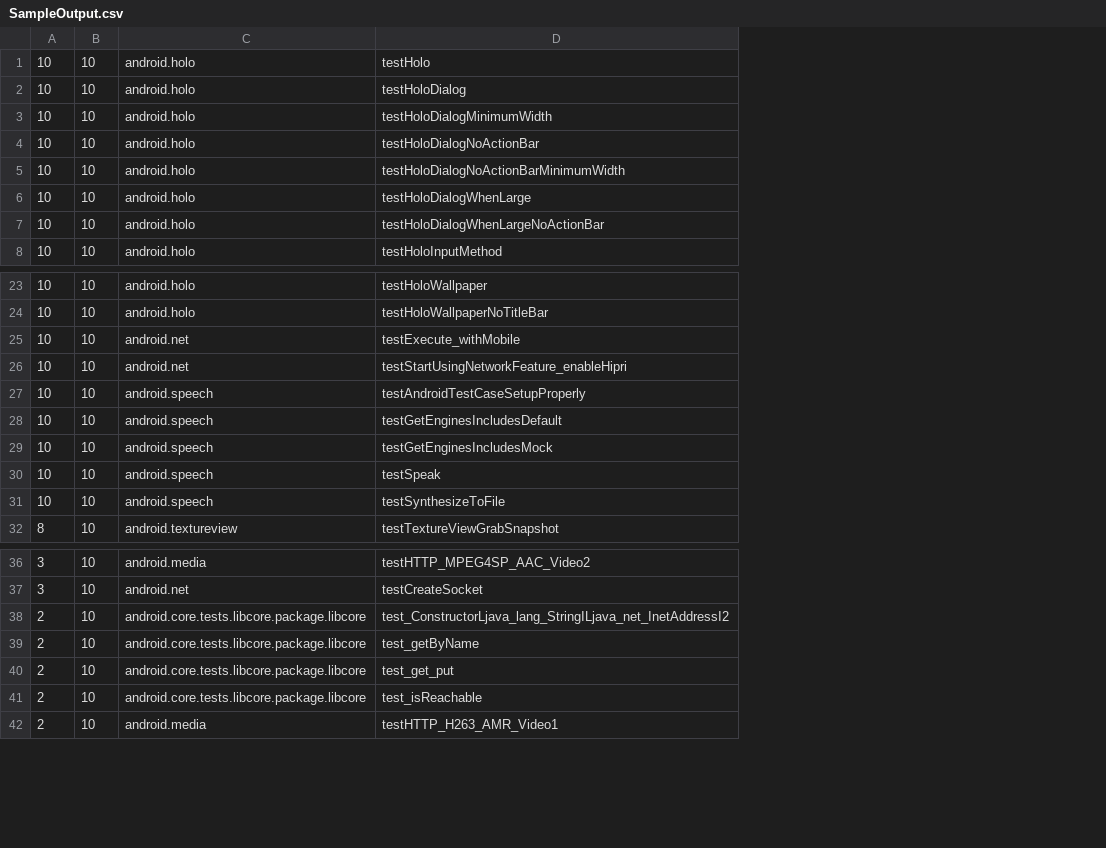
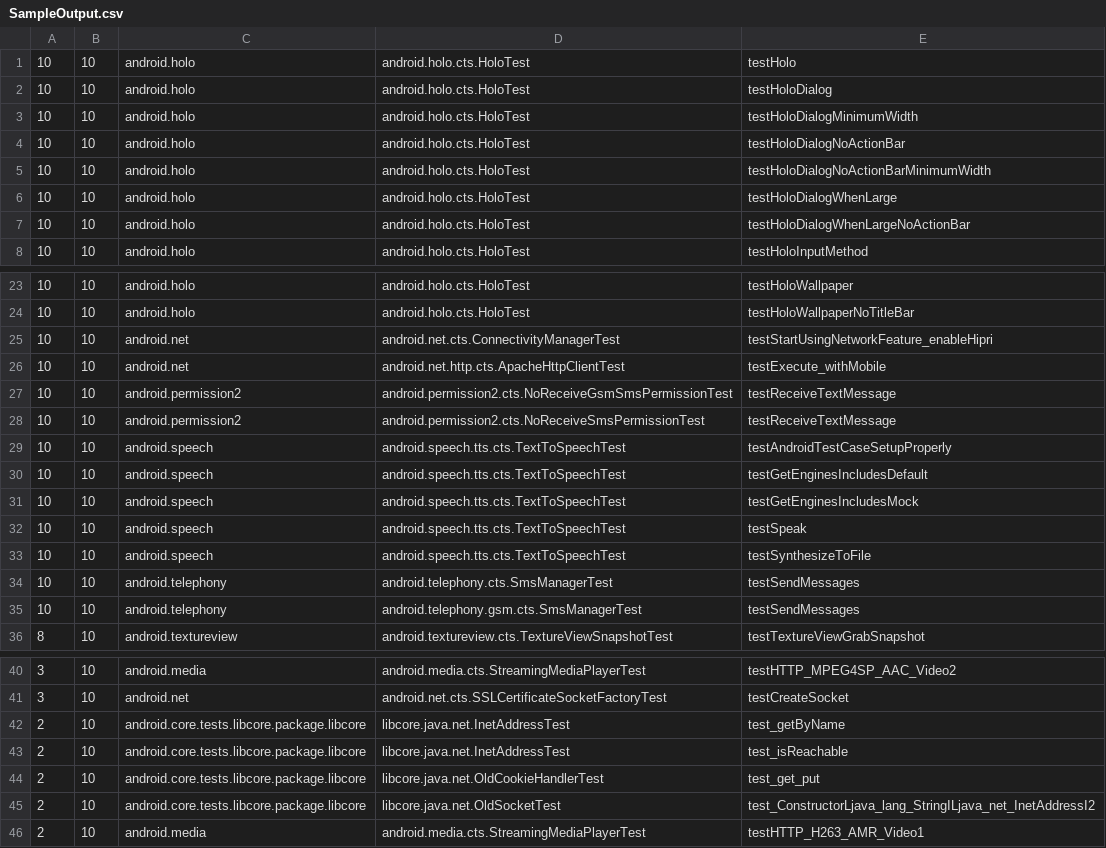
Before and after one commit to laikayeekelly/CTS_Regression_Test, a CSV file: SampleOutput.csv, drawn as a sheet; only a part is shown, gaps mark what is left out; addresses are those after the commit; the diff covers the shown part only; the diff names each change by its address in the sheet, - before the commit and + after, or states it on an @@ line.

Commit message:
SampleOutput.csv updated due to changing on output format

```diff
--- a/SampleOutput.csv
+++ b/SampleOutput.csv
+column D, rows 1-8: all android.holo.cts.HoloTest; rows 23-24: android.holo.cts.HoloTest | android.holo.cts.HoloTest; rows 26-27: android.net.http.cts.ApacheHttpClientTest | android.permission2.cts.NoReceiveGsmSmsPermissionTest; rows 29-33: all android.speech.tts.cts.TextToSpeechTest; row 36: android.textureview.cts.TextureViewSnapshotTest; rows 40-41: android.media.cts.StreamingMediaPlayerTest | android.net.cts.SSLCertificateSocketFactoryTest; rows 45-46: libcore.java.net.OldSocketTest | android.media.cts.StreamingMediaPlayerTest
+row 25: 10 | 10 | android.net | android.net.cts.ConnectivityManagerTest | testStartUsingNetworkFeature_enableHipri
-C27: android.net
+C27: android.permission2
-E27: testStartUsingNetworkFeature_enableHipri
+E27: testReceiveTextMessage
+row 28: 10 | 10 | android.permission2 | android.permission2.cts.NoReceiveSmsPermissionTest | testReceiveTextMessage
+row 34: 10 | 10 | android.telephony | android.telephony.cts.SmsManagerTest | testSendMessages
+row 35: 10 | 10 | android.telephony | android.telephony.gsm.cts.SmsManagerTest | testSendMessages
@@ row 39 moved to row 42: 2 @@
@@ row 41 moved to row 43: 2 @@
@@ row 40 moved to row 44: 2 @@
```
Also changed, not shown: 1 moved row elsewhere in this file.
